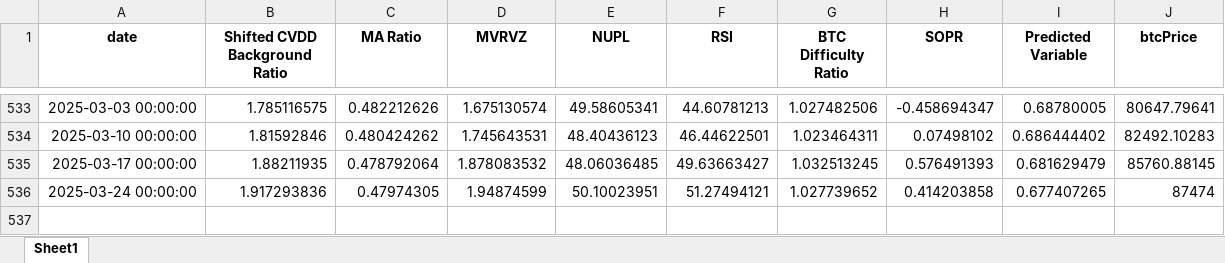
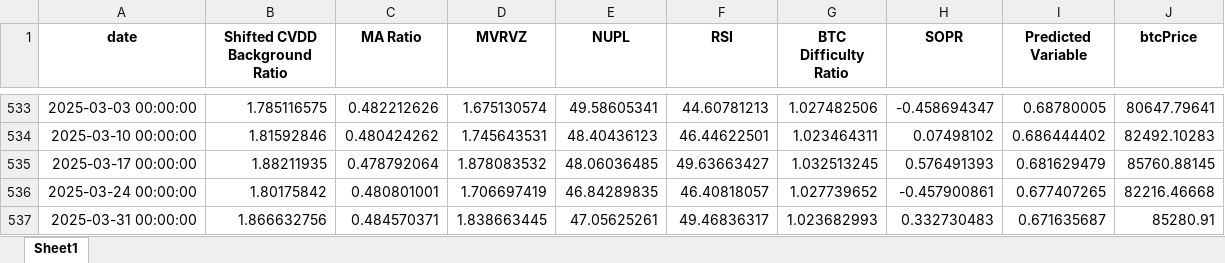
Before and after one commit to BenjiFaccin/eclipsev2, an Excel workbook: static/assets/LastUpdatedWithPredictions.xlsx, sheet Sheet1, drawn as a sheet; only a part is shown, gaps mark what is left out; values as stored, in another font and other column widths than the file's, no borders; the diff names each change by its address in the sheet, - before the commit and + after, or states it on an @@ line.

Commit message:
Weekly update eclipse 3/31/25

```diff
--- a/static/assets/LastUpdatedWithPredictions.xlsx (sheet Sheet1)
+++ b/static/assets/LastUpdatedWithPredictions.xlsx (sheet Sheet1)
-B536 (Shifted CVDD Background Ratio): 1.917293836
+B536 (Shifted CVDD Background Ratio): 1.80175842
-C536 (MA Ratio): 0.47974305
+C536 (MA Ratio): 0.480801001
-D536 (MVRVZ): 1.94874599
+D536 (MVRVZ): 1.706697419
-E536 (NUPL): 50.10023951
+E536 (NUPL): 46.84289835
-F536 (RSI): 51.27494121
+F536 (RSI): 46.40818057
-H536 (SOPR): 0.414203858
+H536 (SOPR): -0.457900861
-J536 (btcPrice): 87474
+J536 (btcPrice): 82216.46668
+row 537: 2025-03-31 00:00:00 | 1.866632756 | 0.484570371 | 1.838663445 | 47.05625261 | 49.46836317 | 1.023682993 | 0.332730483 | 0.671635687 | 85280.91
```
